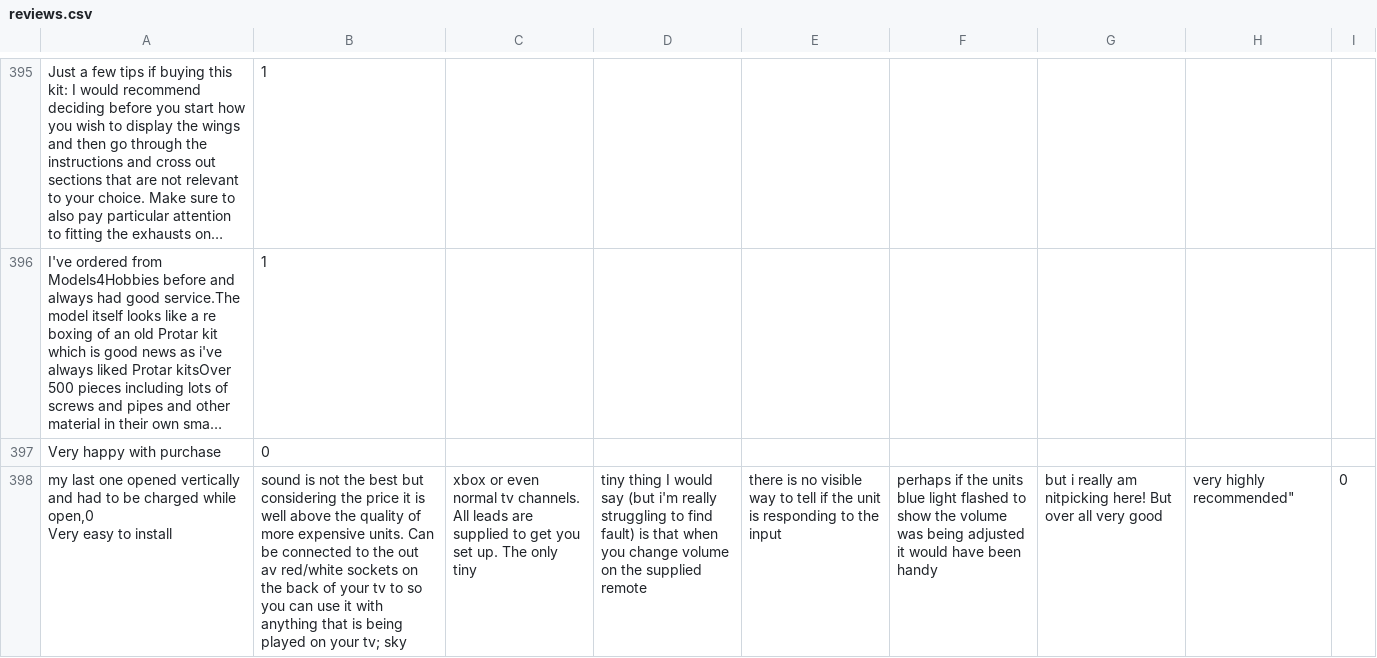
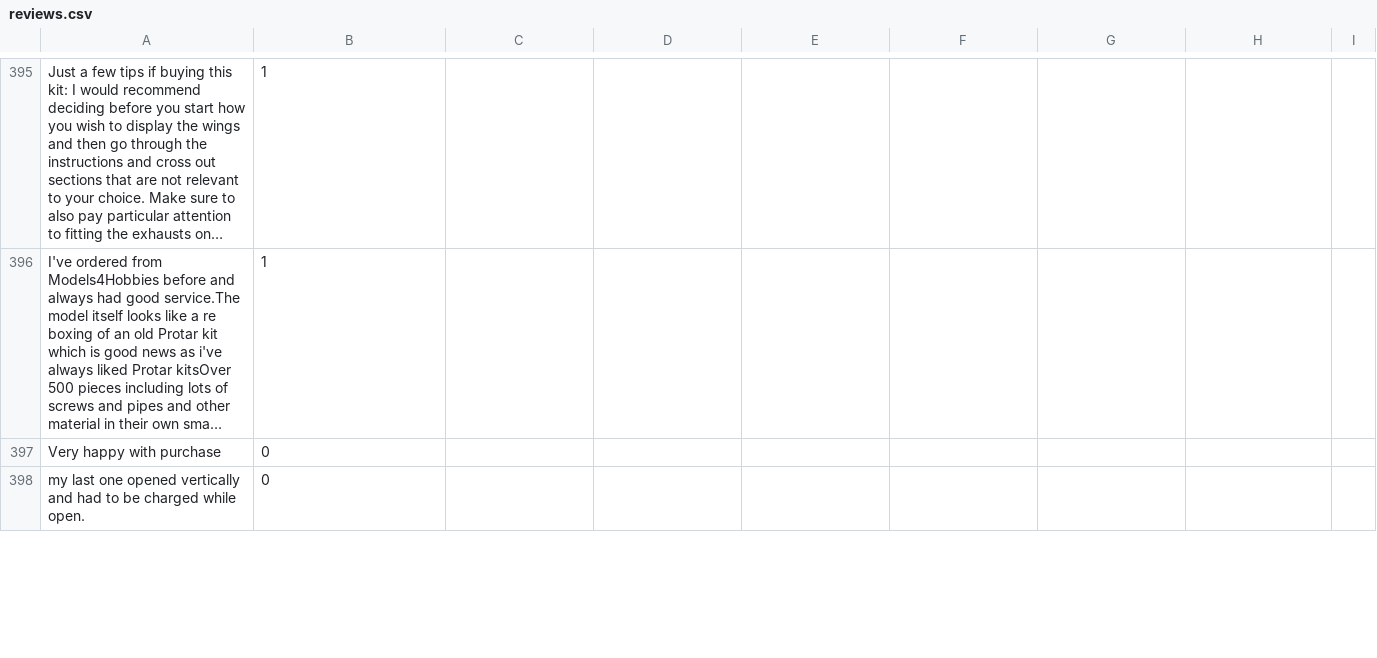
Before and after one commit to SuneetR/fake_review_detector, a CSV file: reviews.csv, drawn as a sheet; only a part is shown, gaps mark what is left out; long unchanged cells end in …; removed rows and columns are numbered as before the commit, all else as after; ↵ is a line break in a cell; the diff covers the shown part only; the diff names each change by its address in the sheet, - before the commit and + after, or states it on an @@ line.

Commit message:
Update reviews.csv

```diff
--- a/reviews.csv
+++ b/reviews.csv
-row 398: my last one opened vertically and had to be charged while open,0 ↵ Very easy to install | sound is not the best but considering the price it is well above the quality of more expensive units. Can be connected to the out av red/white sockets on the back of your tv to so you can use it with anything that is being played on your tv; sky | xbox or even normal tv channels. All leads are supplied to get you set up. The only tiny | tiny thing I would say (but i'm really struggling to find fault) is that when you change volume on the supplied remote | there is no visible way to tell if the unit is responding to the input | perhaps if the units blue light flashed to show the volume was being adjusted it would have been handy | but i really am nitpicking here! But over all very good | very highly recommended" | 0
+row 398: my last one opened vertically and had to be charged while open. | 0
```
Also changed, not shown: 1 added row elsewhere in this file.
